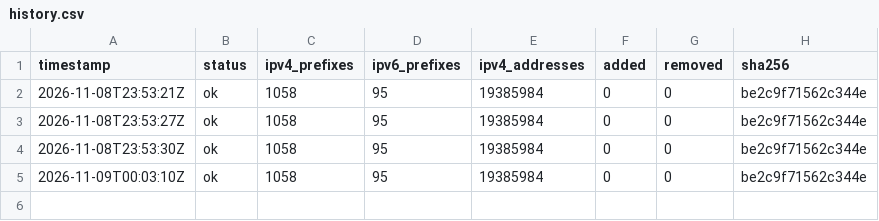
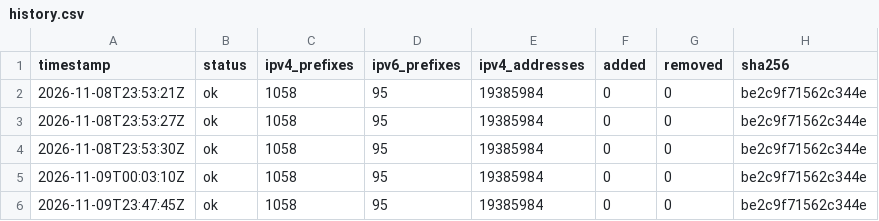
Before and after one commit to lucorellana1337/cloud-ip-ranges-infra, a CSV file: data/gcp/history.csv, drawn as a sheet.

Commit message:
data(gcp): snapshot 2026-11-09

```diff
--- a/data/gcp/history.csv
+++ b/data/gcp/history.csv
@@ -5 +5,2 @@ timestamp,status,ipv4_prefixes,ipv6_prefixes,ipv4_addresses,added,removed,sha256
 2026-11-09T00:03:10Z,ok,1058,95,19385984,0,0,be2c9f71562c344e
+2026-11-09T23:47:45Z,ok,1058,95,19385984,0,0,be2c9f71562c344e
```
Also changed, not shown: 1 other file.
